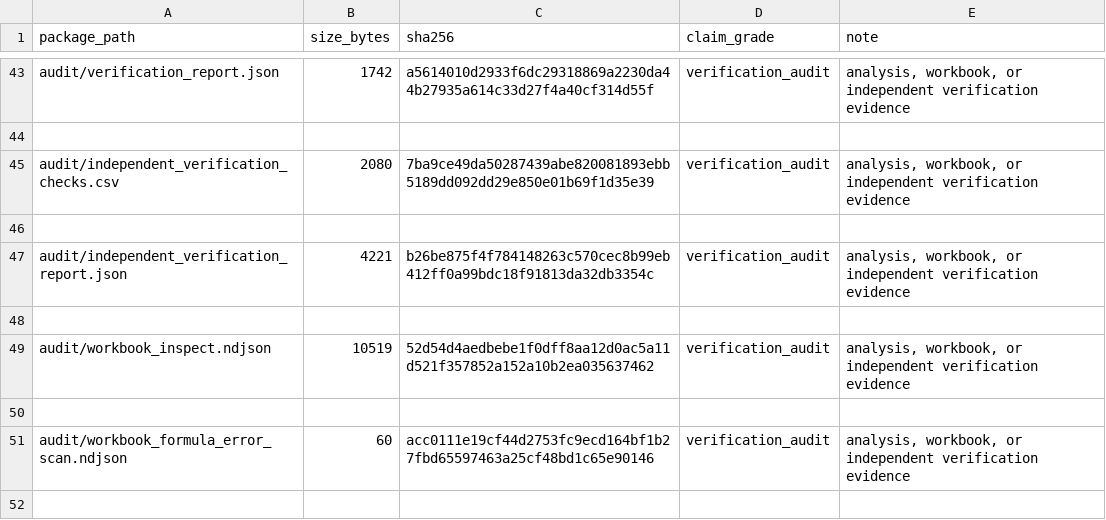
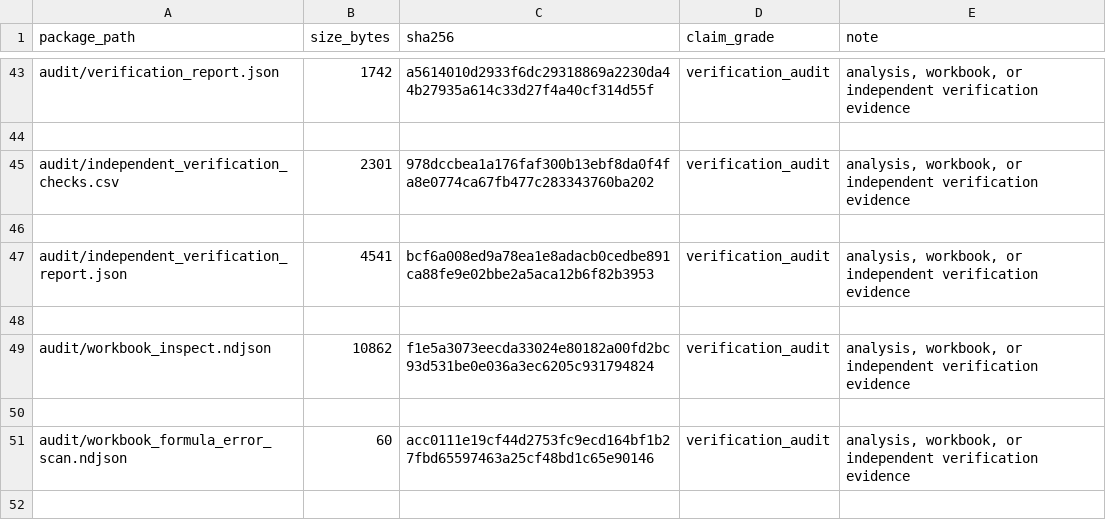
Before and after one commit to jersery66/HAMD-PHQ, a CSV file: freeze_20260912/stage2/teacher_effect_size_generalization/PACKAGE_FILE_MANIFEST.csv, drawn as a sheet; only a part is shown, gaps mark what is left out; the diff covers the shown part only.

```diff
--- a/freeze_20260912/stage2/teacher_effect_size_generalization/PACKAGE_FILE_MANIFEST.csv
+++ b/freeze_20260912/stage2/teacher_effect_size_generalization/PACKAGE_FILE_MANIFEST.csv
@@ -44,7 +44,7 @@ audit/verification_report.json,1742,a5614010d2933f6dc29318869a2230da44b27935a614
 
-audit/independent_verification_checks.csv,2080,7ba9ce49da50287439abe820081893ebb5189dd092dd29e850e01b69f1d35e39,verification_audit,"analysis, workbook, or independent verification evidence"
+audit/independent_verification_checks.csv,2301,978dccbea1a176faf300b13ebf8da0f4fa8e0774ca67fb477c283343760ba202,verification_audit,"analysis, workbook, or independent verification evidence"
 
-audit/independent_verification_report.json,4221,b26be875f4f784148263c570cec8b99eb412ff0a99bdc18f91813da32db3354c,verification_audit,"analysis, workbook, or independent verification evidence"
+audit/independent_verification_report.json,4541,bcf6a008ed9a78ea1e8adacb0cedbe891ca88fe9e02bbe2a5aca12b6f82b3953,verification_audit,"analysis, workbook, or independent verification evidence"
 
-audit/workbook_inspect.ndjson,10519,52d54d4aedbebe1f0dff8aa12d0ac5a11d521f357852a152a10b2ea035637462,verification_audit,"analysis, workbook, or independent verification evidence"
+audit/workbook_inspect.ndjson,10862,f1e5a3073eecda33024e80182a00fd2bc93d531be0e036a3ec6205c931794824,verification_audit,"analysis, workbook, or independent verification evidence"
 
```
Also changed, not shown: 40 edited cells elsewhere in this file, freeze_20260912/RELEASE_FILE_MANIFEST.csv, freeze_20260912/stage2/teacher_effect_size_generalization/13_A_full_cohort_candidate_maps.csv, 44 other files.
